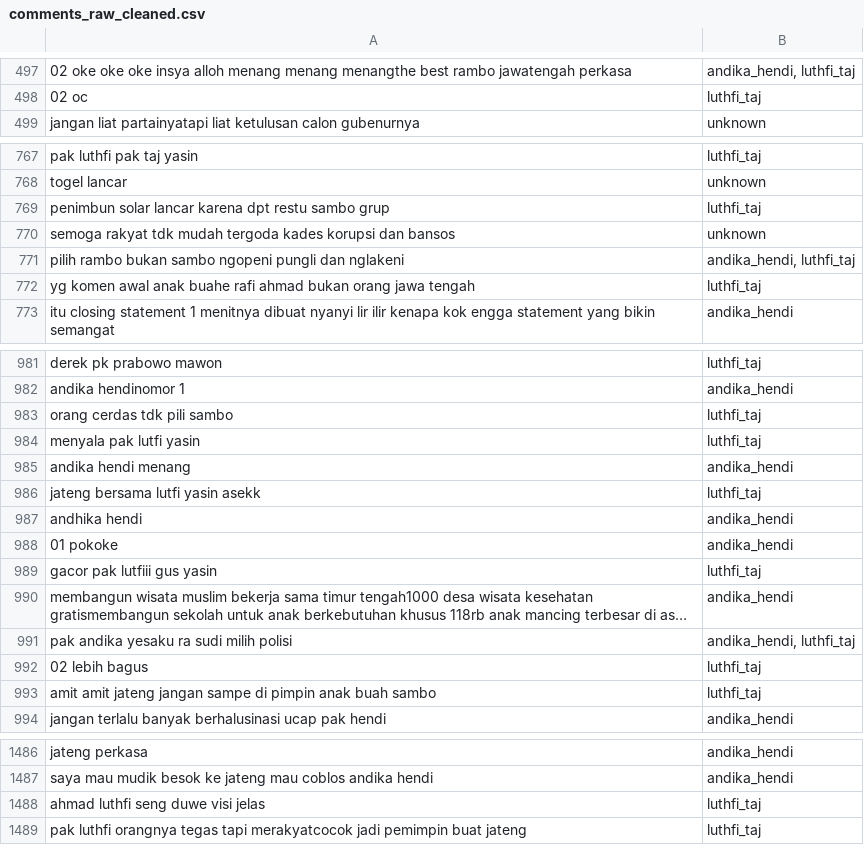
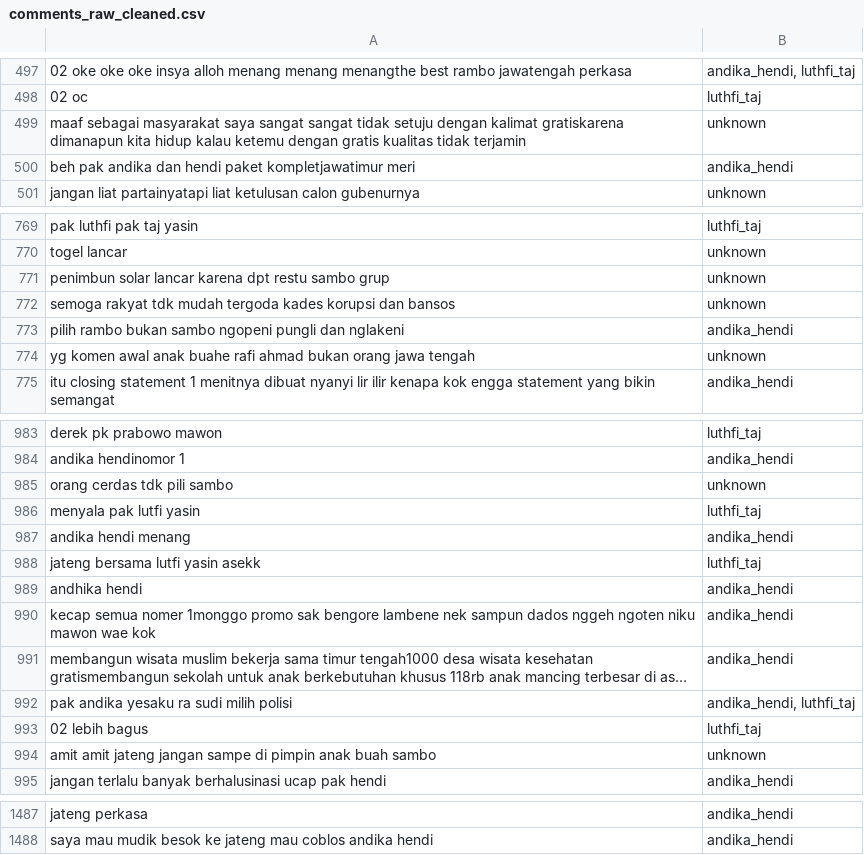
Before and after one commit to Rhisko/sentiment_analysis_youtube, a CSV file: data/processed/comments_raw_cleaned.csv, drawn as a sheet; only a part is shown, gaps mark what is left out; long unchanged cells end in …; removed rows and columns are numbered as before the commit, all else as after; the diff covers the shown part only; the diff names each change by its address in the sheet, - before the commit and + after, or states it on an @@ line.

```diff
--- a/data/processed/comments_raw_cleaned.csv
+++ b/data/processed/comments_raw_cleaned.csv
+row 499: maaf sebagai masyarakat saya sangat sangat tidak setuju dengan kalimat gratiskarena dimanapun kita hidup kalau ketemu dengan gratis kualitas tidak terjamin | unknown
+row 500: beh pak andika dan hendi paket kompletjawatimur meri | andika_hendi
-B771: luthfi_taj
+B771: unknown
-B773: andika_hendi, luthfi_taj
+B773: andika_hendi
-B774: luthfi_taj
+B774: unknown
-B985: luthfi_taj
+B985: unknown
-A990: 01 pokoke
+A990: kecap semua nomer 1monggo promo sak bengore lambene nek sampun dados nggeh ngoten niku mawon wae kok
-row 989: gacor pak lutfiii gus yasin | luthfi_taj
-B994: luthfi_taj
+B994: unknown
-row 1488: ahmad luthfi seng duwe visi jelas | luthfi_taj
-row 1489: pak luthfi orangnya tegas tapi merakyatcocok jadi pemimpin buat jateng | luthfi_taj
```
Also changed, not shown: 42 edited cells elsewhere in this file, data/outputs/dataset_with_sentiments.csv, 7 other files.
